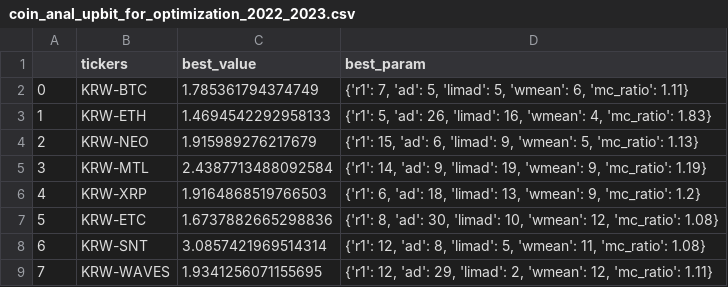
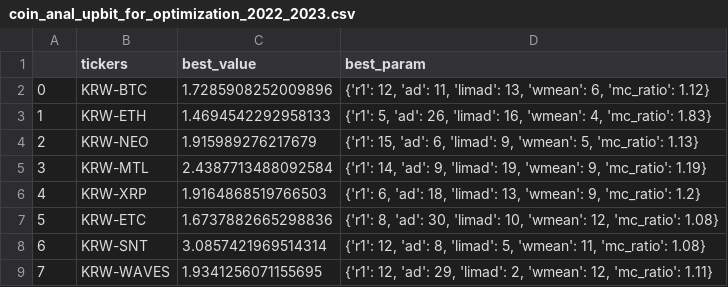
Before and after one commit to duryeong/following_trend, a CSV file: coin_anal_upbit_for_optimization_2022_2023.csv, drawn as a sheet; only a part is shown.

Commit message:
Update coin_anal_upbit_for_optimization_2022_2023.csv

```diff
--- a/coin_anal_upbit_for_optimization_2022_2023.csv
+++ b/coin_anal_upbit_for_optimization_2022_2023.csv
@@ -1,3 +1,3 @@
 ,tickers,best_value,best_param
-0,KRW-BTC,1.785361794374749,"{'r1': 7, 'ad': 5, 'limad': 5, 'wmean': 6, 'mc_ratio': 1.11}"
+0,KRW-BTC,1.7285908252009896,"{'r1': 12, 'ad': 11, 'limad': 13, 'wmean': 6, 'mc_ratio': 1.12}"
 1,KRW-ETH,1.4694542292958133,"{'r1': 5, 'ad': 26, 'limad': 16, 'wmean': 4, 'mc_ratio': 1.83}"
```
